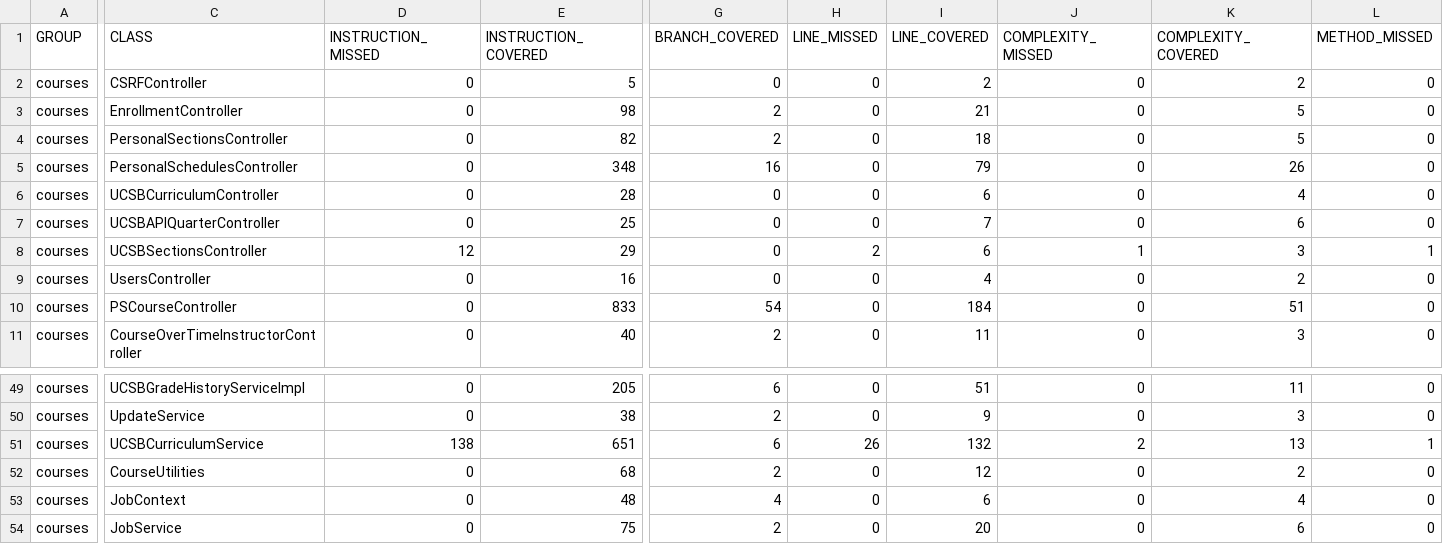
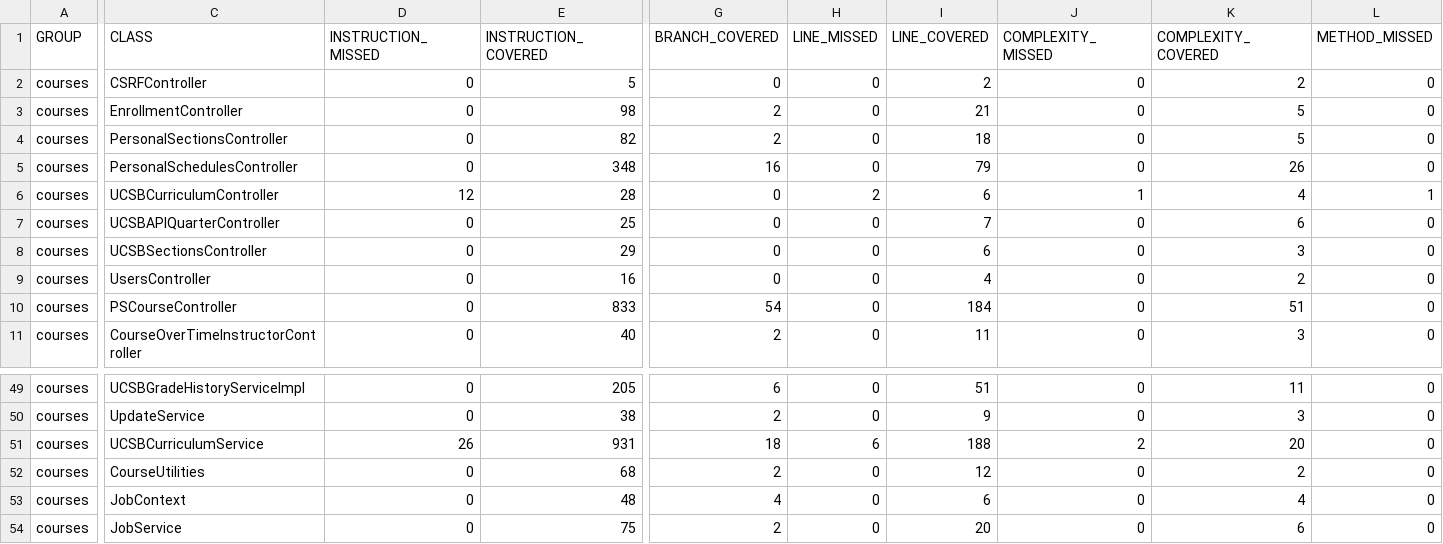
Before and after one commit to ucsb-cs156-s25/proj-courses-s25-03, a CSV file: jacoco/jacoco.csv, drawn as a sheet; only a part is shown, gaps mark what is left out; the diff covers the shown part only; the diff names each change by its address in the sheet, - before the commit and + after, or states it on an @@ line.

```diff
--- a/jacoco/jacoco.csv
+++ b/jacoco/jacoco.csv
-D6 (INSTRUCTION_MISSED): 0
+D6 (INSTRUCTION_MISSED): 12
-H6 (LINE_MISSED): 0
+H6 (LINE_MISSED): 2
-J6 (COMPLEXITY_MISSED): 0
+J6 (COMPLEXITY_MISSED): 1
-L6 (METHOD_MISSED): 0
+L6 (METHOD_MISSED): 1
-D8 (INSTRUCTION_MISSED): 12
+D8 (INSTRUCTION_MISSED): 0
-H8 (LINE_MISSED): 2
+H8 (LINE_MISSED): 0
-J8 (COMPLEXITY_MISSED): 1
+J8 (COMPLEXITY_MISSED): 0
-L8 (METHOD_MISSED): 1
+L8 (METHOD_MISSED): 0
-D51 (INSTRUCTION_MISSED): 138
+D51 (INSTRUCTION_MISSED): 26
-E51 (INSTRUCTION_COVERED): 651
+E51 (INSTRUCTION_COVERED): 931
-G51 (BRANCH_COVERED): 6
+G51 (BRANCH_COVERED): 18
-H51 (LINE_MISSED): 26
+H51 (LINE_MISSED): 6
-I51 (LINE_COVERED): 132
+I51 (LINE_COVERED): 188
-K51 (COMPLEXITY_COVERED): 13
+K51 (COMPLEXITY_COVERED): 20
-L51 (METHOD_MISSED): 1
+L51 (METHOD_MISSED): 0
```
Also changed, not shown: 1 edited cell elsewhere in this file, 13 other files.
